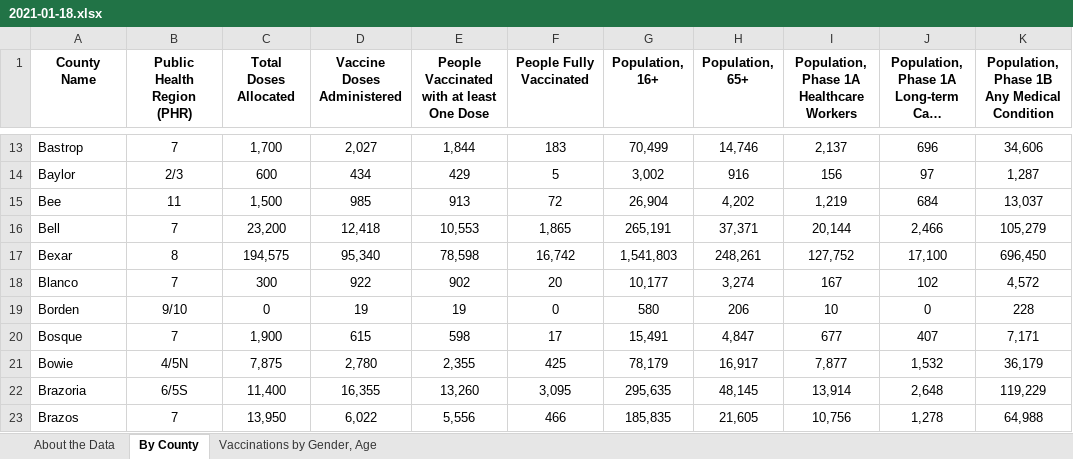
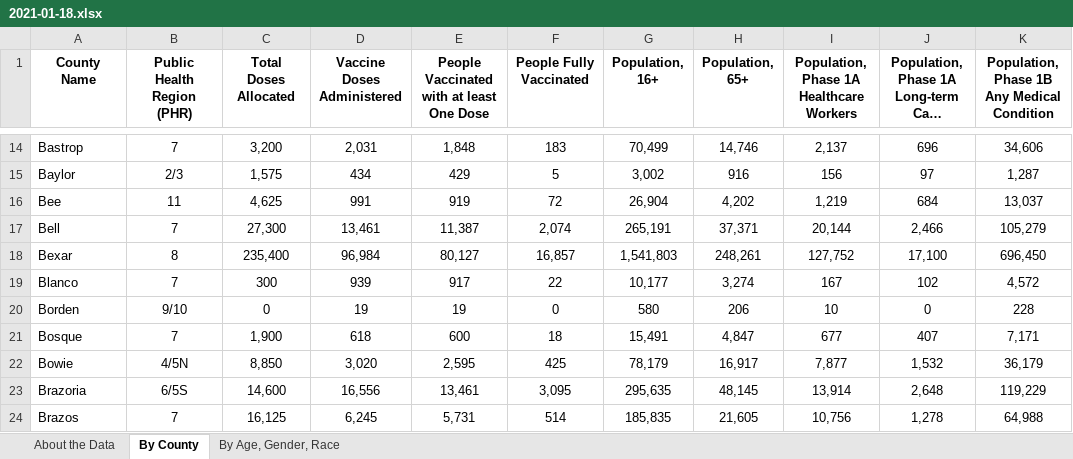
Before and after one commit to shiruken/covid-texas, an Excel workbook: data_vaccine/2021-01-18.xlsx, sheet By County, drawn as a sheet; only a part is shown, gaps mark what is left out; long unchanged cells end in …; values as stored, in another font and other column widths than the file's, no borders; addresses are those after the commit; the diff covers the shown part only; the diff names each change by its address in the sheet, - before the commit and + after, or states it on an @@ line.

Commit message:
Update 2020-01-18 (Vaccine)

```diff
--- a/data_vaccine/2021-01-18.xlsx (sheet By County)
+++ b/data_vaccine/2021-01-18.xlsx (sheet By County)
-sheet tab: Vaccinations by Gender, Age
+sheet tab: By Age, Gender, Race
-C14 (Total Doses Allocated): 1,700
+C14 (Total Doses Allocated): 3,200
-D14 (Vaccine Doses Administered): 2,027
+D14 (Vaccine Doses Administered): 2,031
-E14: 1,844
+E14: 1,848
-C15 (Total Doses Allocated): 600
+C15 (Total Doses Allocated): 1,575
-C16 (Total Doses Allocated): 1,500
+C16 (Total Doses Allocated): 4,625
-D16 (Vaccine Doses Administered): 985
+D16 (Vaccine Doses Administered): 991
-E16: 913
+E16: 919
-C17 (Total Doses Allocated): 23,200
+C17 (Total Doses Allocated): 27,300
-D17 (Vaccine Doses Administered): 12,418
+D17 (Vaccine Doses Administered): 13,461
-E17: 10,553
+E17: 11,387
-F17 (People Fully Vaccinated): 1,865
+F17 (People Fully Vaccinated): 2,074
-C18 (Total Doses Allocated): 194,575
+C18 (Total Doses Allocated): 235,400
-D18 (Vaccine Doses Administered): 95,340
+D18 (Vaccine Doses Administered): 96,984
-E18: 78,598
+E18: 80,127
-F18 (People Fully Vaccinated): 16,742
+F18 (People Fully Vaccinated): 16,857
-D19 (Vaccine Doses Administered): 922
+D19 (Vaccine Doses Administered): 939
-E19: 902
+E19: 917
-F19 (People Fully Vaccinated): 20
+F19 (People Fully Vaccinated): 22
-D21 (Vaccine Doses Administered): 615
+D21 (Vaccine Doses Administered): 618
-E21: 598
+E21: 600
-F21 (People Fully Vaccinated): 17
+F21 (People Fully Vaccinated): 18
-C22 (Total Doses Allocated): 7,875
+C22 (Total Doses Allocated): 8,850
-D22 (Vaccine Doses Administered): 2,780
+D22 (Vaccine Doses Administered): 3,020
-E22: 2,355
+E22: 2,595
-C23 (Total Doses Allocated): 11,400
+C23 (Total Doses Allocated): 14,600
-D23 (Vaccine Doses Administered): 16,355
+D23 (Vaccine Doses Administered): 16,556
-E23: 13,260
+E23: 13,461
-C24 (Total Doses Allocated): 13,950
+C24 (Total Doses Allocated): 16,125
-D24 (Vaccine Doses Administered): 6,022
+D24 (Vaccine Doses Administered): 6,245
-E24: 5,556
+E24: 5,731
-F24 (People Fully Vaccinated): 466
+F24 (People Fully Vaccinated): 514
```
Also changed, not shown: 1 added row and 559 edited cells elsewhere in this sheet, sheet By Age, Gender, Race, formulas that keep their value, 1 other file.
